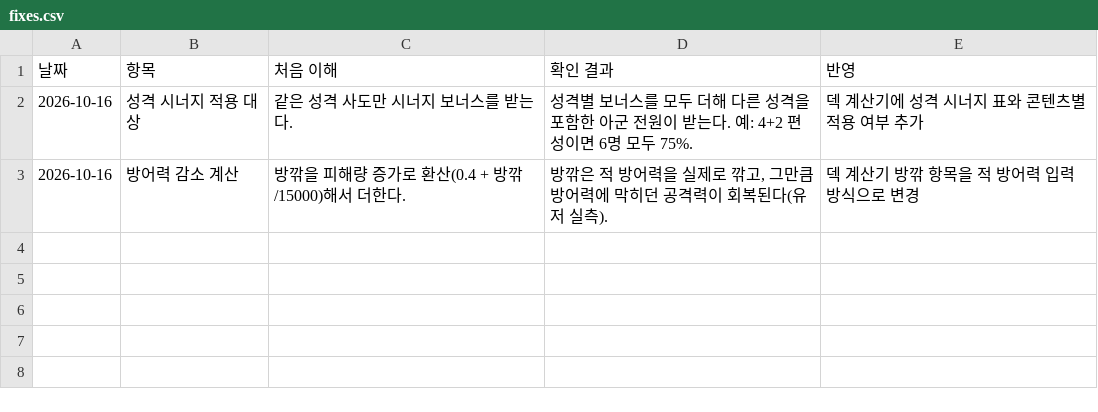
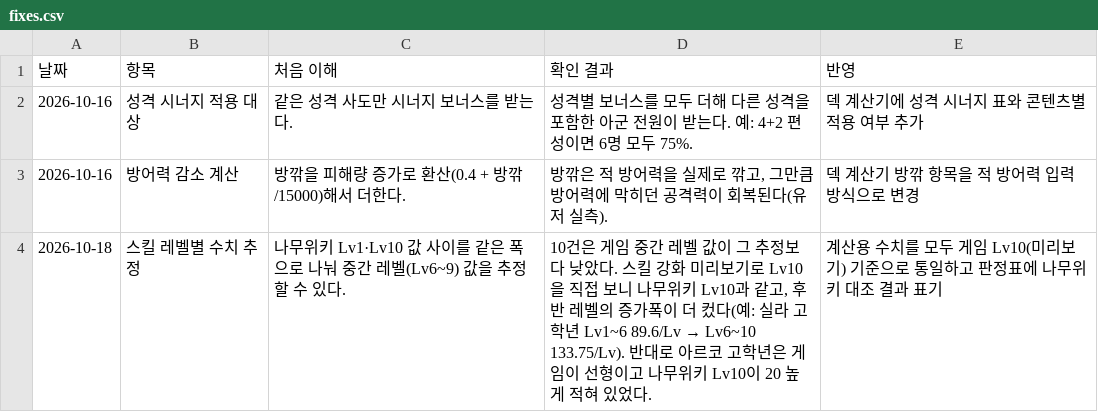
Before and after one commit to gasumii/trickcal-meta, a CSV file: data/battle/fixes.csv, drawn as a sheet; the diff names each change by its address in the sheet, - before the commit and + after, or states it on an @@ line.

```diff
--- a/data/battle/fixes.csv
+++ b/data/battle/fixes.csv
+row 4: 2026-10-18 | 스킬 레벨별 수치 추정 | 나무위키 Lv1·Lv10 값 사이를 같은 폭으로 나눠 중간 레벨(Lv6~9) 값을 추정할 수 있다. | 10건은 게임 중간 레벨 값이 그 추정보다 낮았다. 스킬 강화 미리보기로 Lv10을 직접 보니 나무위키 Lv10과 같고, 후반 레벨의 증가폭이 더 컸다(예: 실라 고학년 Lv1~6 89.6/Lv → Lv6~10 133.75/Lv). 반대로 아르코 고학년은 게임이 선형이고 나무위키 Lv10이 20 높게 적혀 있었다. | 계산용 수치를 모두 게임 Lv10(미리보기) 기준으로 통일하고 판정표에 나무위키 대조 결과 표기
```
Also changed, not shown: 18 other files.
